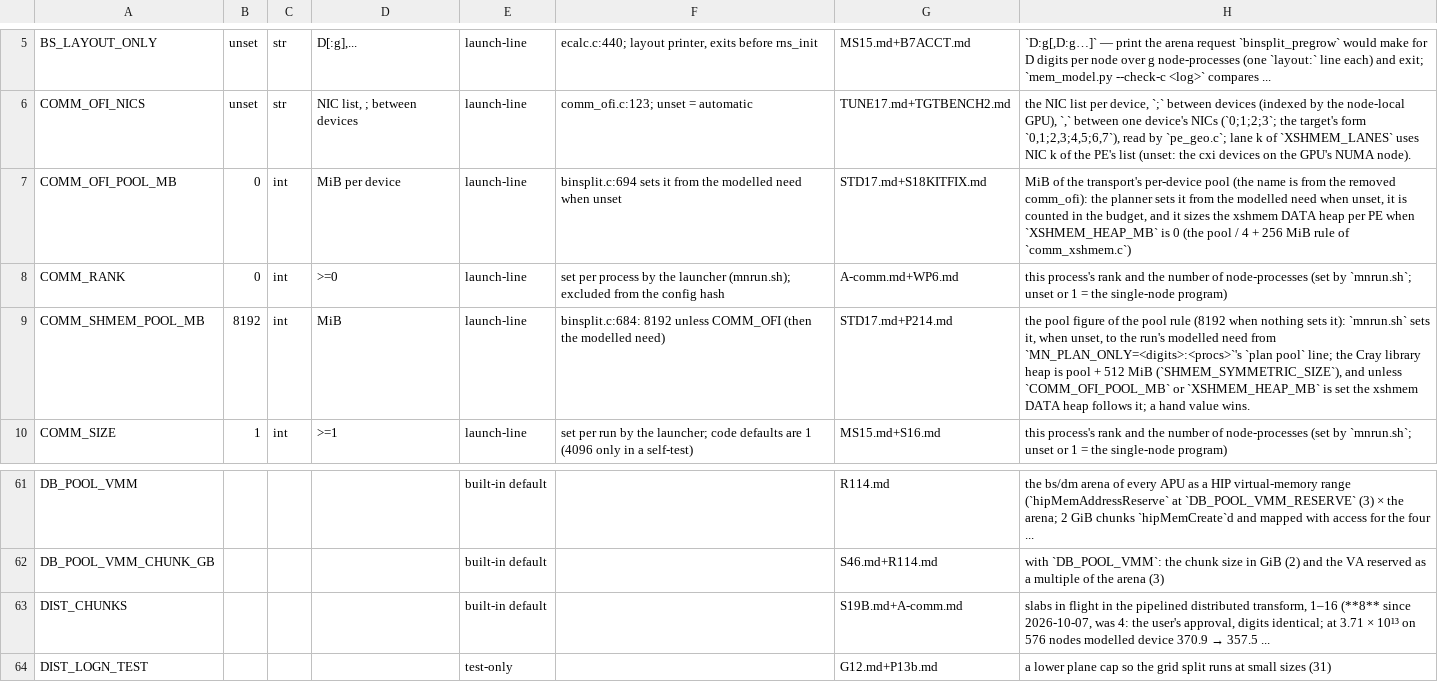
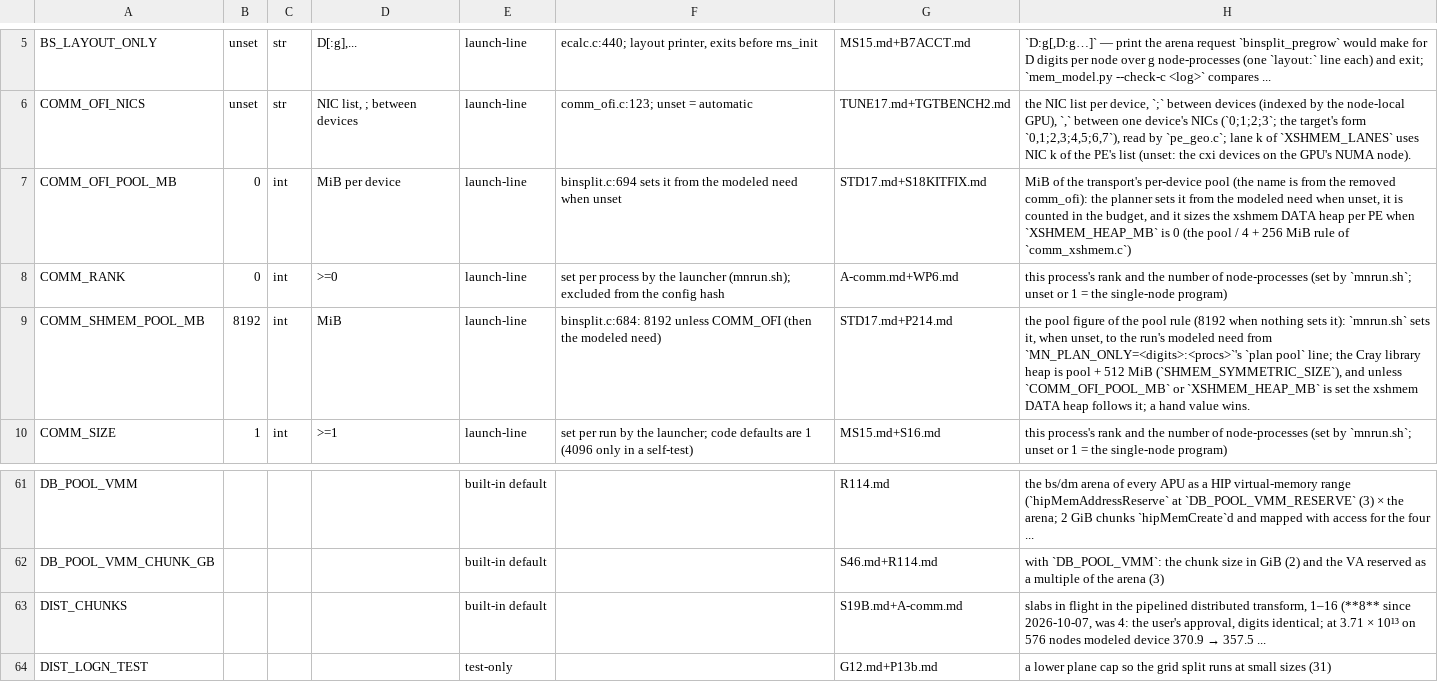
Before and after one commit to cecoppola/ntt, a TSV file: ecalc/switches_manual.tsv, drawn as a sheet; only a part is shown, gaps mark what is left out.

```diff
--- a/ecalc/switches_manual.tsv
+++ b/ecalc/switches_manual.tsv
@@ -6,5 +6,5 @@ BS_LAYOUT_ONLY	unset	str	D[:g],...	launch-line	ecalc.c:440; layout printer, exit
 COMM_OFI_NICS	unset	str	NIC list, ; between devices	launch-line	comm_ofi.c:123; unset = automatic	TUNE17.md+TGTBENCH2.md	the NIC list per device, `;` between devices (indexed by the node-local GPU), `,` between one device's NICs (`0;1;2;3`; the target's form `0,1;2,3;4,5;6,7`), read by `pe_geo.c`; lane k of `XSHMEM_LANES` uses NIC k of the PE's list (unset: the cxi devices on the GPU's NUMA node).
-COMM_OFI_POOL_MB	0	int	MiB per device	launch-line	binsplit.c:694 sets it from the modelled need when unset	STD17.md+S18KITFIX.md	MiB of the transport's per-device pool (the name is from the removed comm_ofi): the planner sets it from the modelled need when unset, it is counted in the budget, and it sizes the xshmem DATA heap per PE when `XSHMEM_HEAP_MB` is 0 (the pool / 4 + 256 MiB rule of `comm_xshmem.c`)
+COMM_OFI_POOL_MB	0	int	MiB per device	launch-line	binsplit.c:694 sets it from the modeled need when unset	STD17.md+S18KITFIX.md	MiB of the transport's per-device pool (the name is from the removed comm_ofi): the planner sets it from the modeled need when unset, it is counted in the budget, and it sizes the xshmem DATA heap per PE when `XSHMEM_HEAP_MB` is 0 (the pool / 4 + 256 MiB rule of `comm_xshmem.c`)
 COMM_RANK	0	int	>=0	launch-line	set per process by the launcher (mnrun.sh); excluded from the config hash	A-comm.md+WP6.md	this process's rank and the number of node-processes (set by `mnrun.sh`; unset or 1 = the single-node program)
-COMM_SHMEM_POOL_MB	8192	int	MiB	launch-line	binsplit.c:684: 8192 unless COMM_OFI (then the modelled need)	STD17.md+P214.md	the pool figure of the pool rule (8192 when nothing sets it): `mnrun.sh` sets it, when unset, to the run's modelled need from `MN_PLAN_ONLY=<digits>:<procs>`'s `plan pool` line; the Cray library heap is pool + 512 MiB (`SHMEM_SYMMETRIC_SIZE`), and unless `COMM_OFI_POOL_MB` or `XSHMEM_HEAP_MB` is set the xshmem DATA heap follows it; a hand value wins.
+COMM_SHMEM_POOL_MB	8192	int	MiB	launch-line	binsplit.c:684: 8192 unless COMM_OFI (then the modeled need)	STD17.md+P214.md	the pool figure of the pool rule (8192 when nothing sets it): `mnrun.sh` sets it, when unset, to the run's modeled need from `MN_PLAN_ONLY=<digits>:<procs>`'s `plan pool` line; the Cray library heap is pool + 512 MiB (`SHMEM_SYMMETRIC_SIZE`), and unless `COMM_OFI_POOL_MB` or `XSHMEM_HEAP_MB` is set the xshmem DATA heap follows it; a hand value wins.
 COMM_SIZE	1	int	>=1	launch-line	set per run by the launcher; code defaults are 1 (4096 only in a self-test)	MS15.md+S16.md	this process's rank and the number of node-processes (set by `mnrun.sh`; unset or 1 = the single-node program)
@@ -62,3 +62,3 @@ DB_POOL_VMM				built-in default		R114.md	the bs/dm arena of every APU as a HIP v
 DB_POOL_VMM_CHUNK_GB				built-in default		S46.md+R114.md	with `DB_POOL_VMM`: the chunk size in GiB (2) and the VA reserved as a multiple of the arena (3)
-DIST_CHUNKS				built-in default		S19B.md+A-comm.md	slabs in flight in the pipelined distributed transform, 1–16 (**8** since 2026-10-07, was 4: the user's approval, digits identical; at 3.71 × 10¹³ on 576 nodes modelled device 370.9 → 357.5 ...
+DIST_CHUNKS				built-in default		S19B.md+A-comm.md	slabs in flight in the pipelined distributed transform, 1–16 (**8** since 2026-10-07, was 4: the user's approval, digits identical; at 3.71 × 10¹³ on 576 nodes modeled device 370.9 → 357.5 ...
 DIST_LOGN_TEST				test-only		G12.md+P13b.md	a lower plane cap so the grid split runs at small sizes (31)
```
Also changed, not shown: ecalc/switches.tsv, 18 other files.
